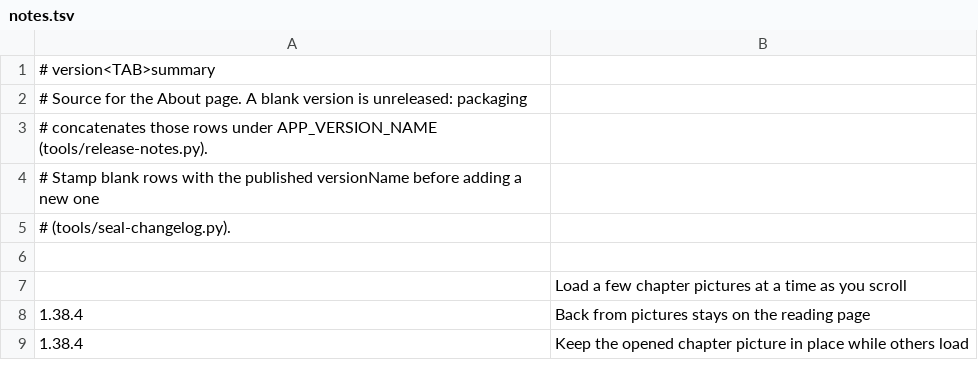
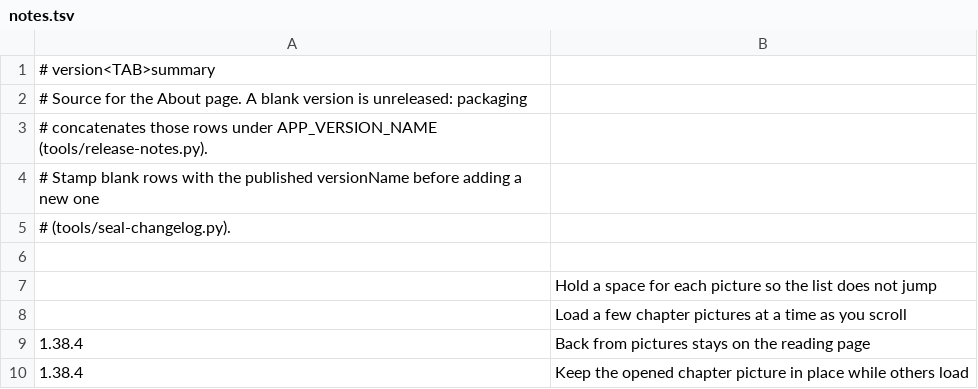
Before and after one commit to vtlinh/novels, a TSV file: android/changelog/notes.tsv, drawn as a sheet; only a part is shown; the diff names each change by its address in the sheet, - before the commit and + after, or states it on an @@ line.

```diff
--- a/android/changelog/notes.tsv
+++ b/android/changelog/notes.tsv
+row 7:  | Hold a space for each picture so the list does not jump
```
Also changed, not shown: 3 other files.
